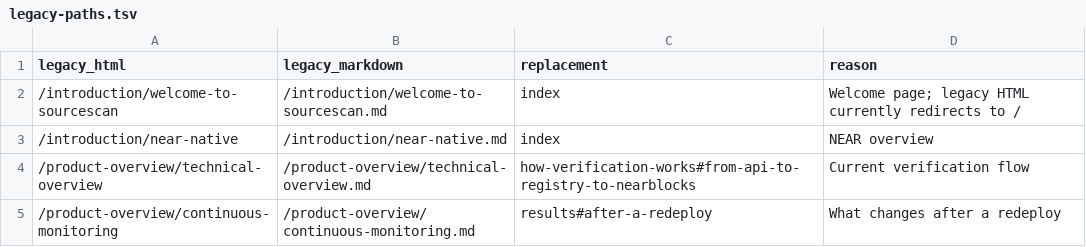
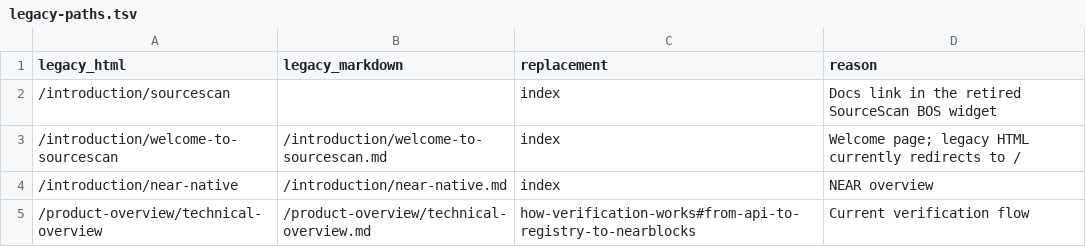
Before and after one commit to SourceScan/docs, a TSV file: site/legacy-paths.tsv, drawn as a sheet; only a part is shown; the shorter side is filled out with more unchanged rows; the diff names each change by its address in the sheet, - before the commit and + after, or states it on an @@ line.

Commit message:
Preserve the retired BOS widget docs link (#6)

```diff
--- a/site/legacy-paths.tsv
+++ b/site/legacy-paths.tsv
+row 2: /introduction/sourcescan |  | index | Docs link in the retired SourceScan BOS widget
```
Also changed, not shown: 2 other files.
